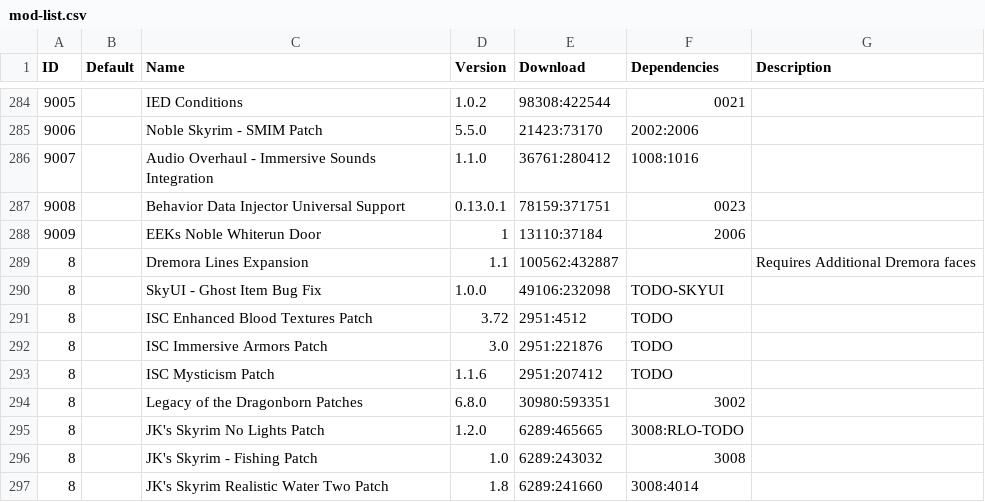
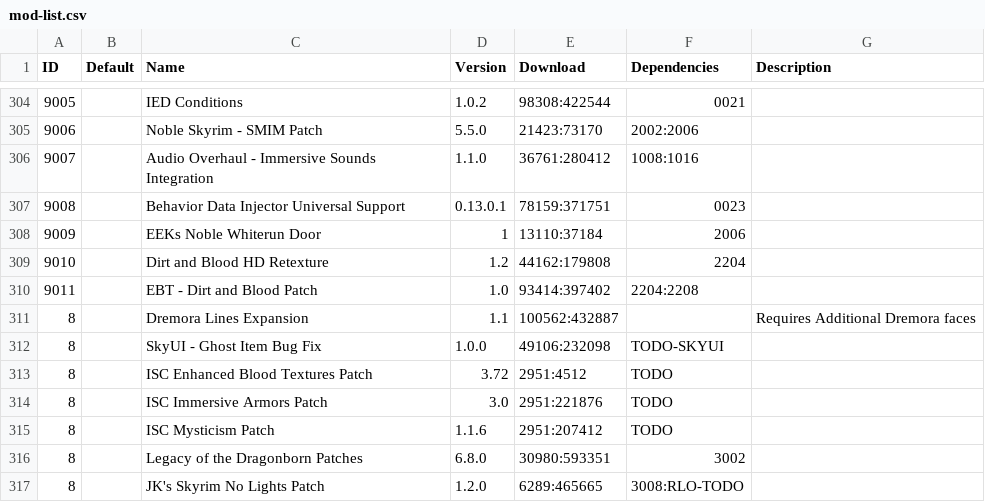
Before and after one commit to reujab/TESmod, a CSV file: mod-list.csv, drawn as a sheet; only a part is shown, gaps mark what is left out; the shorter side is filled out with more unchanged rows; the diff covers the shown part only; the diff names each change by its address in the sheet, - before the commit and + after, or states it on an @@ line.

Commit message:
added body retexture mods

```diff
--- a/mod-list.csv
+++ b/mod-list.csv
+row 309: 9010 |  | Dirt and Blood HD Retexture | 1.2 | 44162:179808 | 2204
+row 310: 9011 |  | EBT - Dirt and Blood Patch | 1.0 | 93414:397402 | 2204:2208
```
Also changed, not shown: 21 added rows, 1 removed row and 2 edited cells elsewhere in this file, 6 other files.
